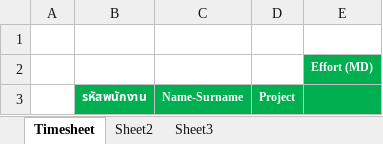
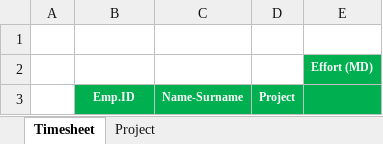
Before and after one commit to noppawitt/emp-management, an Excel workbook: server/storage/private/report/Playtorium_Summary_Timesheet.xlsx, sheet Timesheet, drawn as a sheet; values as stored, in another font and other column widths than the file's, no borders; the diff names each change by its address in the sheet, - before the commit and + after, or states it on an @@ line.

Commit message:
Edit query timesheet

```diff
--- a/server/storage/private/report/Playtorium_Summary_Timesheet.xlsx (sheet Timesheet)
+++ b/server/storage/private/report/Playtorium_Summary_Timesheet.xlsx (sheet Timesheet)
-sheet tab: Sheet3
+sheet tab: Project
-sheet tab: Sheet2
-B3: รหัสพนักงาน
+B3: Emp.ID
```
Also changed, not shown: sheet Project, 9 other files.
